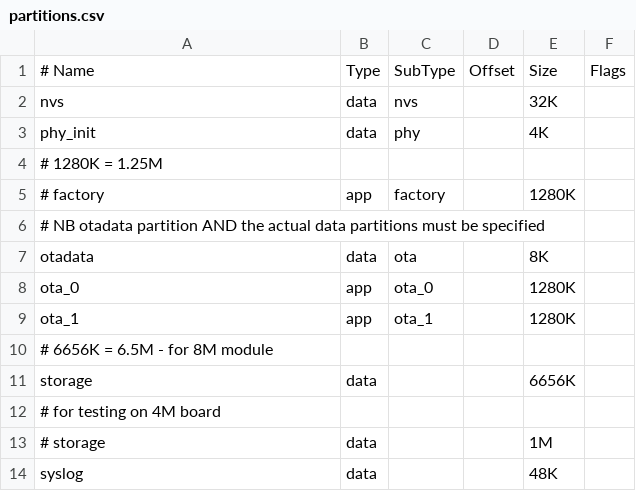
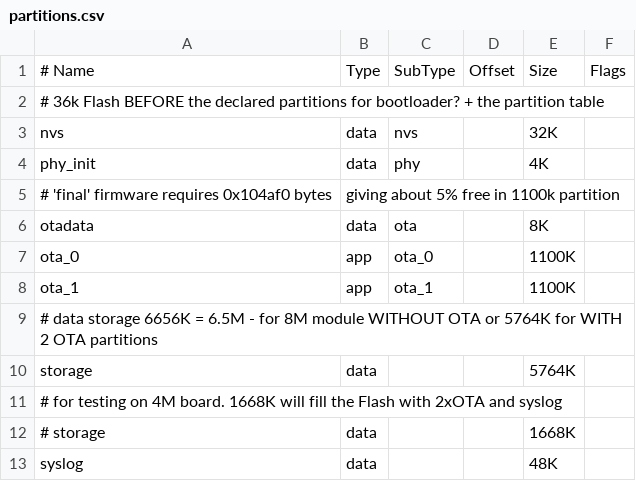
Before and after one commit to arc12/C6-Prototyper-SFM-Anemometer, a CSV file: partitions.csv, drawn as a sheet.

Commit message:
change partitions, put some main settings defaults into KConfig, sync core submod

```diff
--- a/partitions.csv
+++ b/partitions.csv
@@ -1,14 +1,13 @@
 # Name, Type, SubType, Offset, Size, Flags
+# 36k Flash BEFORE the declared partitions for bootloader? + the partition table
 nvs,data,nvs,,32K,
 phy_init,data,phy,,4K,
-# 1280K = 1.25M
-# factory,app,factory,,1280K,
-# NB otadata partition AND the actual data partitions must be specified
+# 'final' firmware requires 0x104af0 bytes, giving about 5% free in 1100k partition
 otadata,data,ota,,8K,
-ota_0,app,ota_0,,1280K,
-ota_1,app,ota_1,,1280K,
-# 6656K = 6.5M - for 8M module
-storage,data,,,6656K,
-# for testing on 4M board
-# storage,data,,,1M,
+ota_0,app,ota_0,,1100K,
+ota_1,app,ota_1,,1100K,
+# data storage 6656K = 6.5M - for 8M module WITHOUT OTA or 5764K for WITH 2 OTA partitions
+storage,data,,,5764K,
+# for testing on 4M board. 1668K will fill the Flash with 2xOTA and syslog
+# storage,data,,,1668K,
 syslog,data,,,48K,
```
Also changed, not shown: 3 other files.
